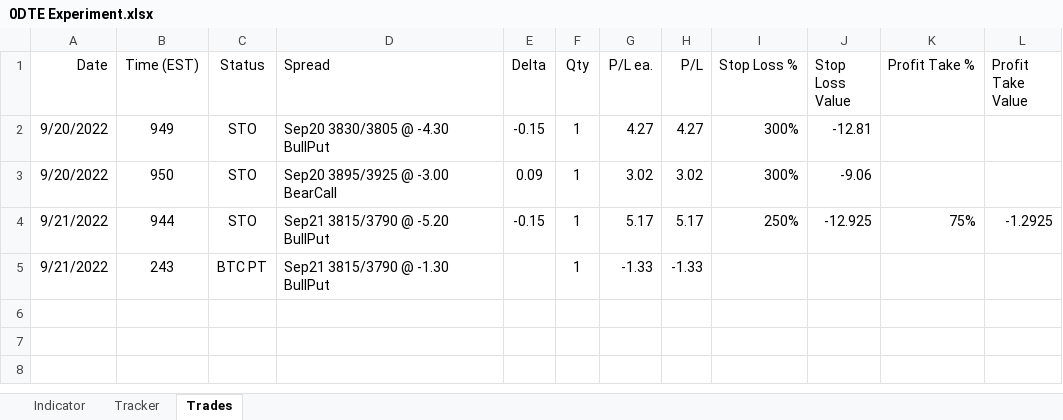
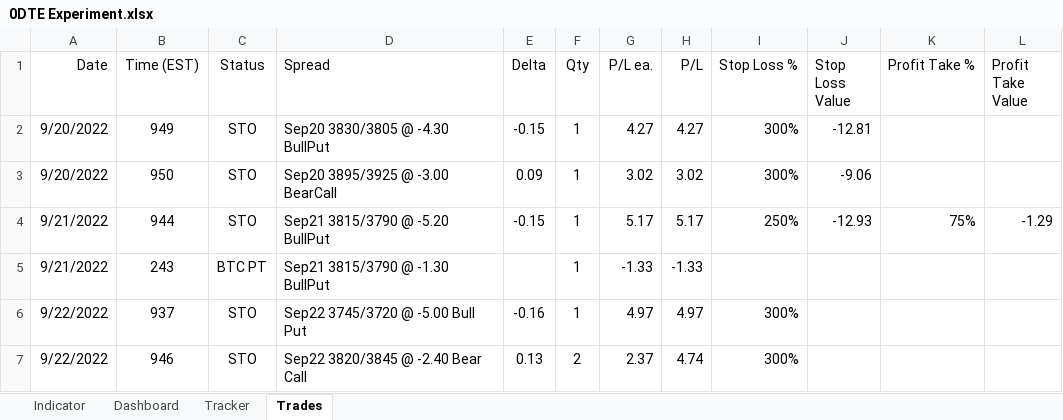
Before and after one commit to SimonisWrong/investingModels, an Excel workbook: 0DTE Experiment.xlsx, sheet Trades, drawn as a sheet; values as stored, in another font and other column widths than the file's, no borders; the diff names each change by its address in the sheet, - before the commit and + after, or states it on an @@ line.

Commit message:
Added dashboard to 0DTE Experiment
Added dashboard
Updated for market open

```diff
--- a/0DTE Experiment.xlsx (sheet Trades)
+++ b/0DTE Experiment.xlsx (sheet Trades)
+sheet tab: Dashboard
-J4 (Stop Loss Value): -12.925
+J4 (Stop Loss Value): -12.93
-L4 (Profit Take Value): -1.2925
+L4 (Profit Take Value): -1.29
+row 6: 9/22/2022 | 937 | STO | Sep22 3745/3720 @ -5.00 Bull Put | -0.16 | 1 | 4.97 | 4.97 | 300%
+row 7: 9/22/2022 | 946 | STO | Sep22 3820/3845 @ -2.40 Bear Call | 0.13 | 2 | 2.37 | 4.74 | 300%
```
Also changed, not shown: sheet Indicator, sheet Tracker, charts or pictures.
